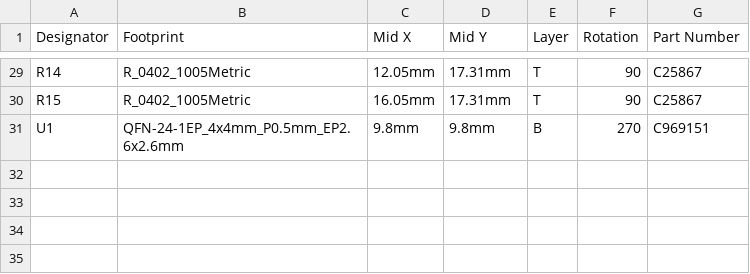
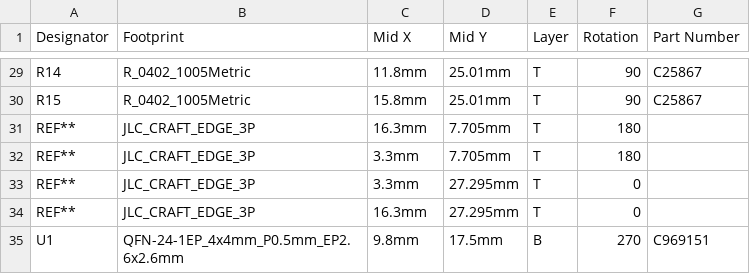
Before and after one commit to TileParts/0101-SERIAL-CP2102N, a CSV file: 0101-SERIAL-CP2102N_POS.csv, drawn as a sheet; only a part is shown, gaps mark what is left out; addresses are those after the commit; the diff covers the shown part only; the diff names each change by its address in the sheet, - before the commit and + after, or states it on an @@ line.

```diff
--- a/0101-SERIAL-CP2102N_POS.csv
+++ b/0101-SERIAL-CP2102N_POS.csv
-C29 (Mid X): 12.05mm
+C29 (Mid X): 11.8mm
-D29:D30 (Mid Y): 17.31mm
+D29:D30 (Mid Y): 25.01mm
-C30 (Mid X): 16.05mm
+C30 (Mid X): 15.8mm
+row 31: REF** | JLC_CRAFT_EDGE_3P | 16.3mm | 7.705mm | T | 180
+row 32: REF** | JLC_CRAFT_EDGE_3P | 3.3mm | 7.705mm | T | 180
+row 33: REF** | JLC_CRAFT_EDGE_3P | 3.3mm | 27.295mm | T | 0
+row 34: REF** | JLC_CRAFT_EDGE_3P | 16.3mm | 27.295mm | T | 0
-D35 (Mid Y): 9.8mm
+D35 (Mid Y): 17.5mm
```
Also changed, not shown: 33 edited cells elsewhere in this file, 13 other files.
